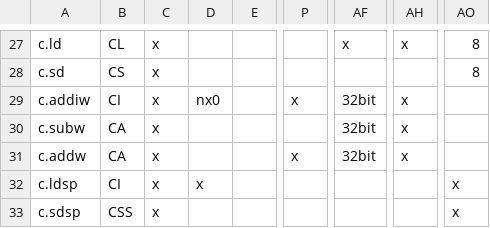
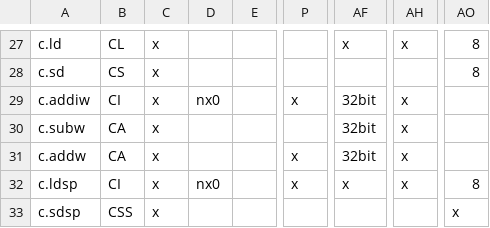
Before and after one commit to openhwgroup/cvw-arch-verif, a CSV file: testplans/RV64Zca.csv, drawn as a sheet; only a part is shown, gaps mark what is left out; the diff names each change by its address in the sheet, - before the commit and + after, or states it on an @@ line.

```diff
--- a/testplans/RV64Zca.csv
+++ b/testplans/RV64Zca.csv
-D32: x
+D32: nx0
-P32: (empty)
+P32: x
-AF32: (empty)
+AF32: x
-AH32: (empty)
+AH32: x
-AO32: x
+AO32: 8
```
Also changed, not shown: 1 other file.
